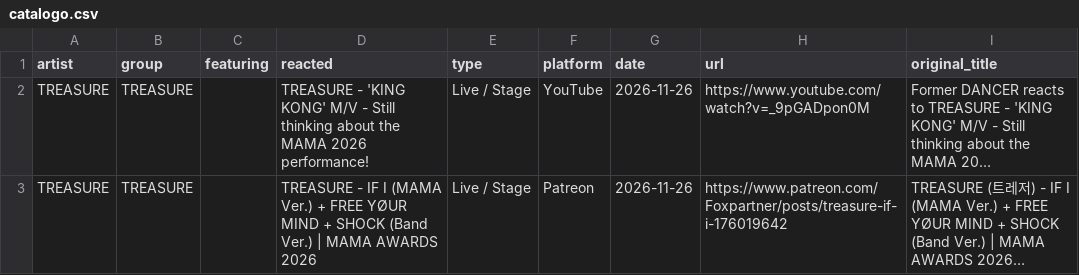
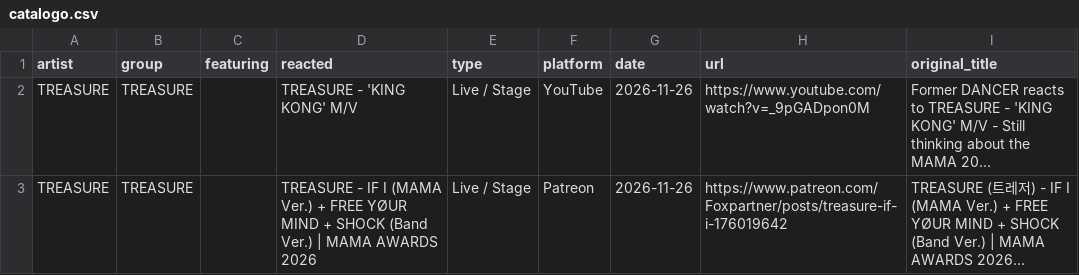
Before and after one commit to Foxpartner/Foxpartner.github.io, a CSV file: catalogo.csv, drawn as a sheet; only a part is shown; long unchanged cells end in …; the diff covers the shown part only; the diff names each change by its address in the sheet, - before the commit and + after, or states it on an @@ line.

```diff
--- a/catalogo.csv
+++ b/catalogo.csv
-D2 (reacted): …KONG' M/V - Still thinking about the MAMA 2026 performance!
+D2 (reacted): …KONG' M/V
```
Also changed, not shown: 5 edited cells elsewhere in this file, 2 other files.
